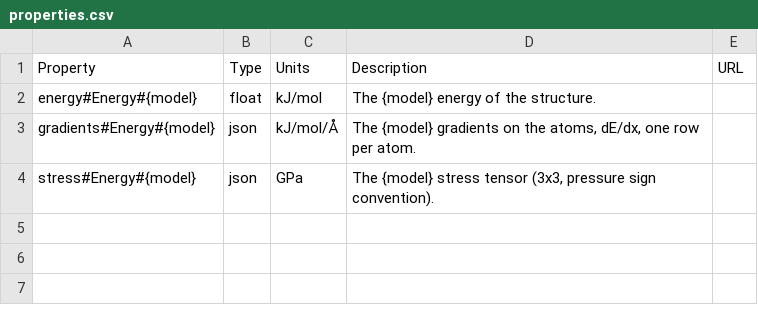
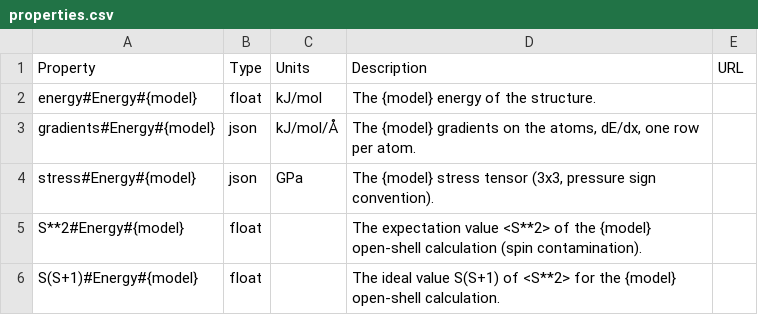
Before and after one commit to molssi-seamm/energy_step, a CSV file: energy_step/data/properties.csv, drawn as a sheet.

```diff
--- a/energy_step/data/properties.csv
+++ b/energy_step/data/properties.csv
@@ -4 +4,3 @@ gradients#Energy#{model},json,kJ/mol/Å,"The {model} gradients on the atoms, dE/
 stress#Energy#{model},json,GPa,"The {model} stress tensor (3x3, pressure sign convention).",
+S**2#Energy#{model},float,,"The expectation value <S**2> of the {model} open-shell calculation (spin contamination).",
+S(S+1)#Energy#{model},float,,"The ideal value S(S+1) of <S**2> for the {model} open-shell calculation.",
```
Also changed, not shown: 3 other files.
